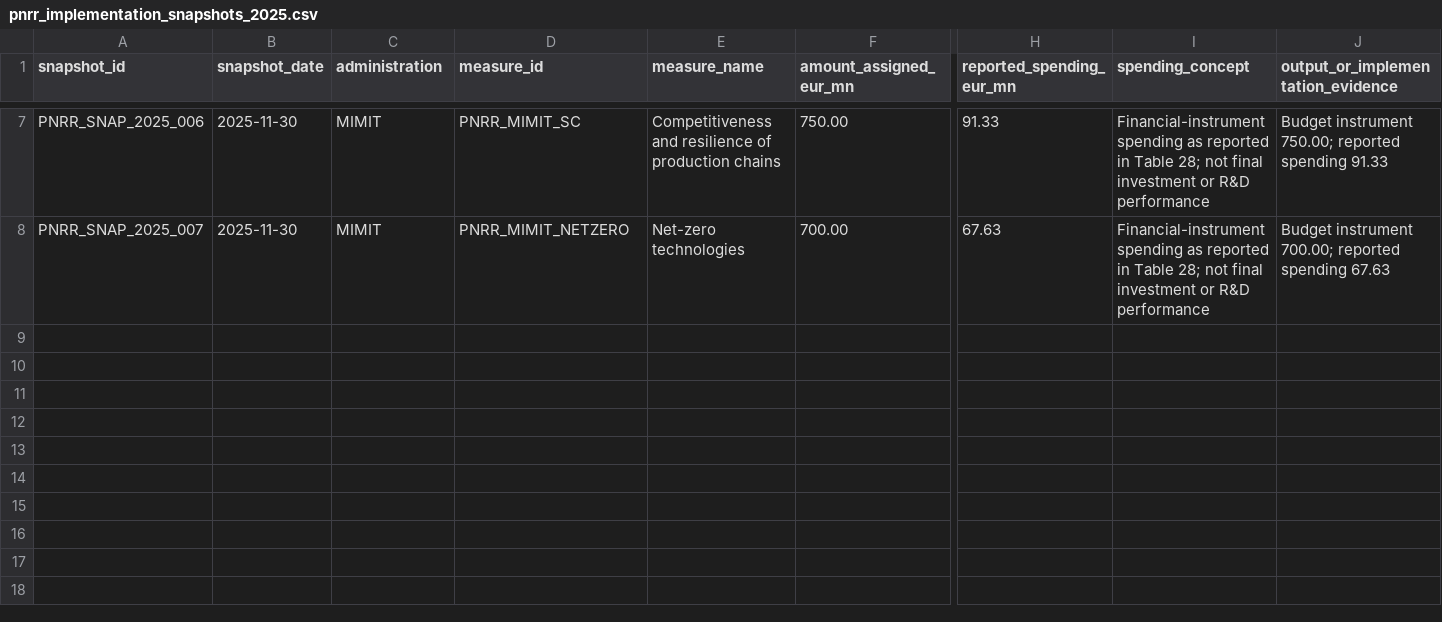
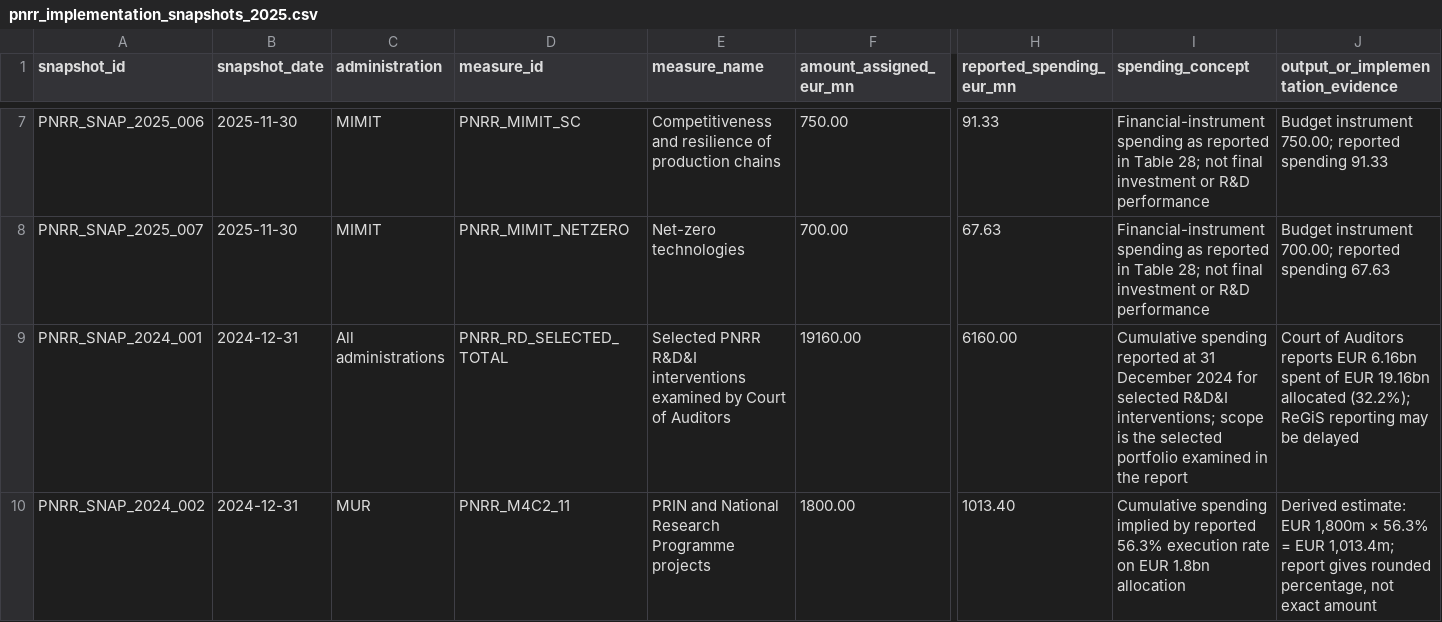
Before and after one commit to mapemar/italy-rd-investment-shock, a CSV file: data/processed/pnrr_implementation_snapshots_2025.csv, drawn as a sheet; only a part is shown, gaps mark what is left out; rows hold the shown columns only; the diff names each change by its address in the sheet, - before the commit and + after, or states it on an @@ line.

Commit message:
Add end-2024 R&D spending snapshots and PRIN execution estimate

```diff
--- a/data/processed/pnrr_implementation_snapshots_2025.csv
+++ b/data/processed/pnrr_implementation_snapshots_2025.csv
+row 9: PNRR_SNAP_2024_001 | 2024-12-31 | All administrations | PNRR_RD_SELECTED_TOTAL | Selected PNRR R&D&I interventions examined by Court of Auditors | 19160.00 | 6160.00 | Cumulative spending reported at 31 December 2024 for selected R&D&I interventions; scope is the selected portfolio examined in the report | Court of Auditors reports EUR 6.16bn spent of EUR 19.16bn allocated (32.2%); ReGiS reporting may be delayed
+row 10: PNRR_SNAP_2024_002 | 2024-12-31 | MUR | PNRR_M4C2_11 | PRIN and National Research Programme projects | 1800.00 | 1013.40 | Cumulative spending implied by reported 56.3% execution rate on EUR 1.8bn allocation | Derived estimate: EUR 1,800m × 56.3% = EUR 1,013.4m; report gives rounded percentage, not exact amount
```
